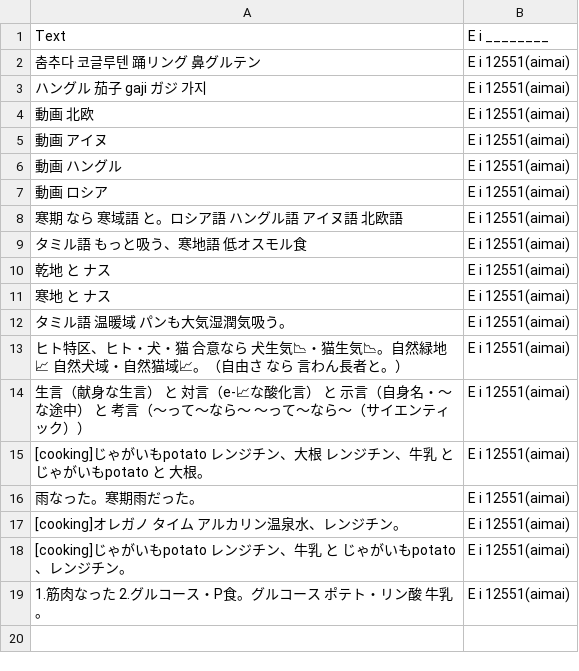
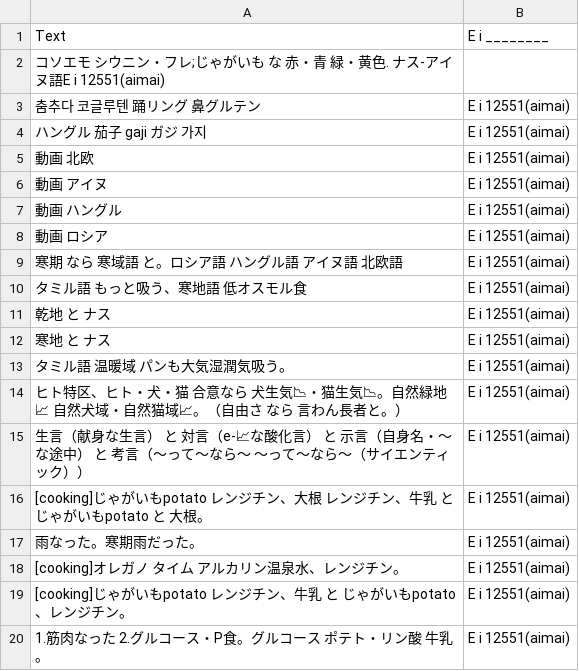
Before and after one commit to FruityheartGarden/E_I____, a CSV file: E i 12551 (aimai)/📙 E i 12551 (aimai).csv, drawn as a sheet; the diff names each change by its address in the sheet, - before the commit and + after, or states it on an @@ line.

Commit message:
🍆 📙 E i 12551 (aimai).csv

```diff
--- a/E i 12551 (aimai)/📙 E i 12551 (aimai).csv
+++ b/E i 12551 (aimai)/📙 E i 12551 (aimai).csv
+row 2: コソエモ シウニン・フレ;じゃがいも な 赤・青 緑・黄色. ナス-アイヌ語E i 12551(aimai)
```
